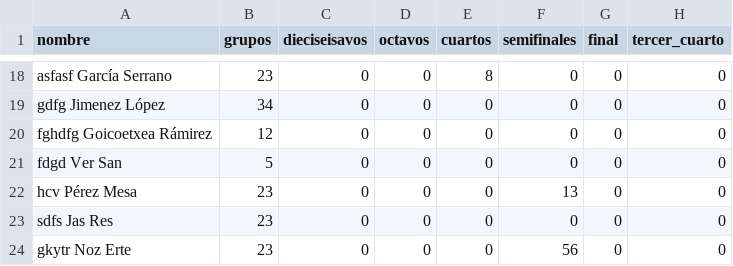
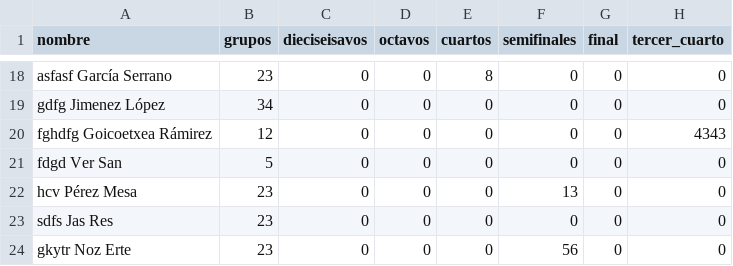
Before and after one commit to Miguel2010/mundial_2026.github.io, a CSV file: data/clasificacion.csv, drawn as a sheet; only a part is shown, gaps mark what is left out.

Commit message:
Update clasificacion.csv

```diff
--- a/data/clasificacion.csv
+++ b/data/clasificacion.csv
@@ -19,3 +19,3 @@ asfasf García Serrano;23;0;0;8;0;0;0
 gdfg Jimenez López;34;0;0;0;0;0;0
-fghdfg Goicoetxea Rámirez;12;0;0;0;0;0;0
+fghdfg Goicoetxea Rámirez;12;0;0;0;0;0;4343
 fdgd Ver San;5;0;0;0;0;0;0
```
